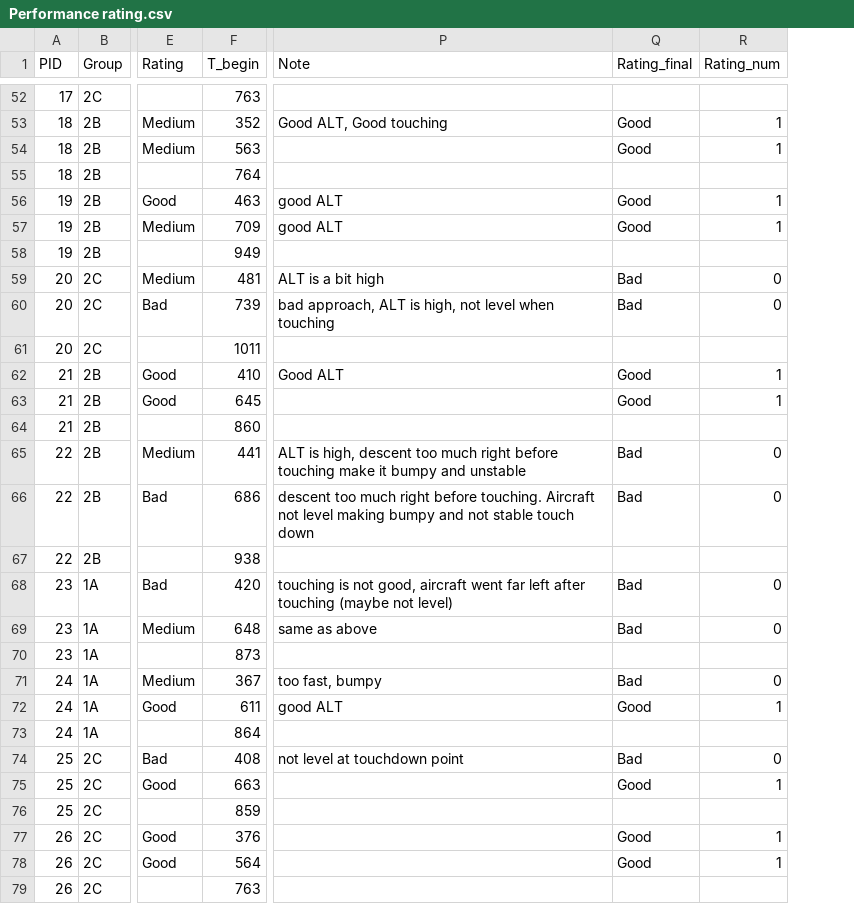
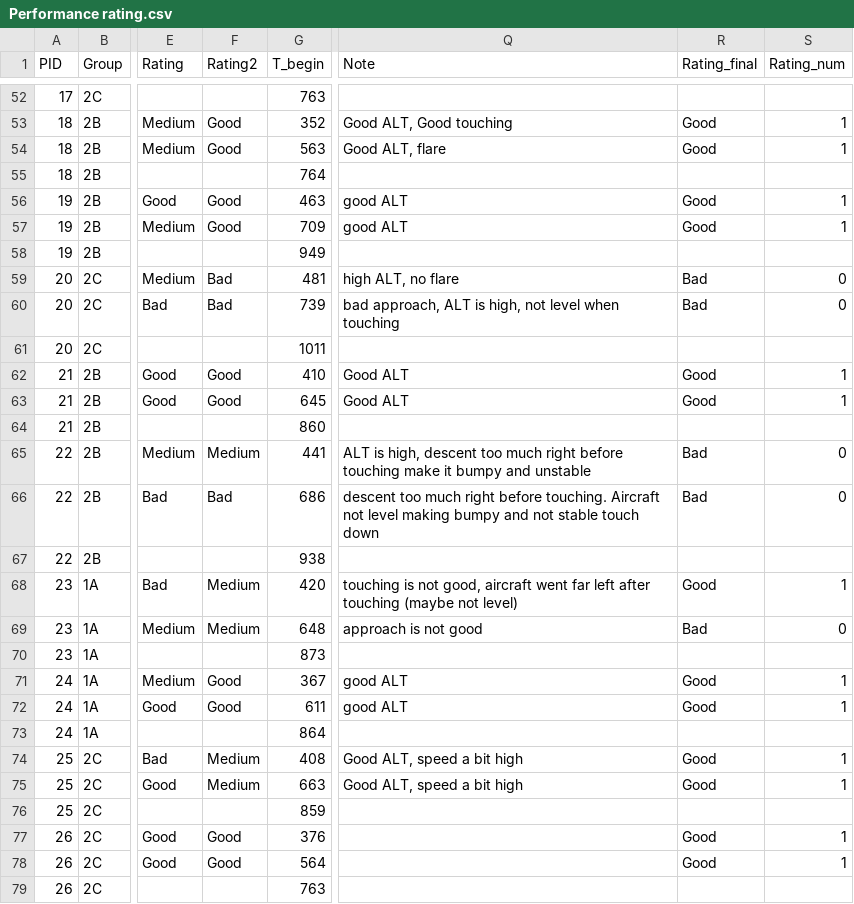
Before and after one commit to habom2310/eye-tracking-in-aviation, a CSV file: Performance rating.csv, drawn as a sheet; only a part is shown, gaps mark what is left out; addresses are those after the commit; the diff covers the shown part only; the diff names each change by its address in the sheet, - before the commit and + after, or states it on an @@ line.

```diff
--- a/Performance rating.csv
+++ b/Performance rating.csv
+column F (Rating2), rows 53-78: Good | Good |  | Good | Good |  | Bad | Bad |  | Good | Good |  | Medium | Bad |  | Medium | Medium |  | Good | Good |  | Medium | Medium |  | Good | Good
-Q54 (Note): (empty)
+Q54 (Note): Good ALT, flare
-Q59 (Note): ALT is a bit high
+Q59 (Note): high ALT, no flare
-Q63 (Note): (empty)
+Q63 (Note): Good ALT
-R68 (Rating_final): Bad
+R68 (Rating_final): Good
-S68 (Rating_num): 0
+S68 (Rating_num): 1
-Q69 (Note): same as above
+Q69 (Note): approach is not good
-Q71 (Note): too fast, bumpy
+Q71 (Note): good ALT
-R71 (Rating_final): Bad
+R71 (Rating_final): Good
-S71 (Rating_num): 0
+S71 (Rating_num): 1
-Q74 (Note): not level at touchdown point
+Q74 (Note): Good ALT, speed a bit high
-R74 (Rating_final): Bad
+R74 (Rating_final): Good
-S74 (Rating_num): 0
+S74 (Rating_num): 1
-Q75 (Note): (empty)
+Q75 (Note): Good ALT, speed a bit high
```
Also changed, not shown: 33 edited cells elsewhere in this file, 5 other files.
